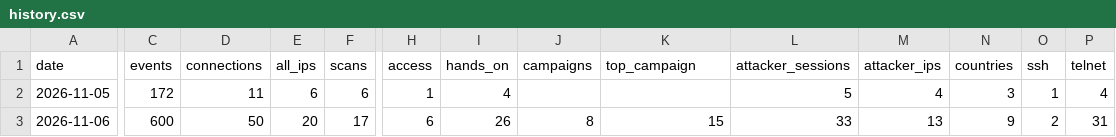
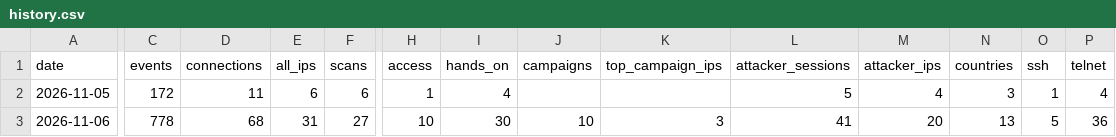
Before and after one commit to benjaminchoe123/honeypot-sensor, a CSV file: history.csv, drawn as a sheet; only a part is shown, gaps mark what is left out; the diff covers the shown part only; the diff names each change by its address in the sheet, - before the commit and + after, or states it on an @@ line.

```diff
--- a/history.csv
+++ b/history.csv
-K1: top_campaign
+K1: top_campaign_ips
-C3 (events): 600
+C3 (events): 778
-D3 (connections): 50
+D3 (connections): 68
-E3 (all_ips): 20
+E3 (all_ips): 31
-F3 (scans): 17
+F3 (scans): 27
-H3 (access): 6
+H3 (access): 10
-I3 (hands_on): 26
+I3 (hands_on): 30
-J3 (campaigns): 8
+J3 (campaigns): 10
-K3 (top_campaign_ips): 15
+K3 (top_campaign_ips): 3
-L3 (attacker_sessions): 33
+L3 (attacker_sessions): 41
-M3 (attacker_ips): 13
+M3 (attacker_ips): 20
-N3 (countries): 9
+N3 (countries): 13
-O3 (ssh): 2
+O3 (ssh): 5
-P3 (telnet): 31
+P3 (telnet): 36
```
Also changed, not shown: 2 edited cells elsewhere in this file, 1 other file.
